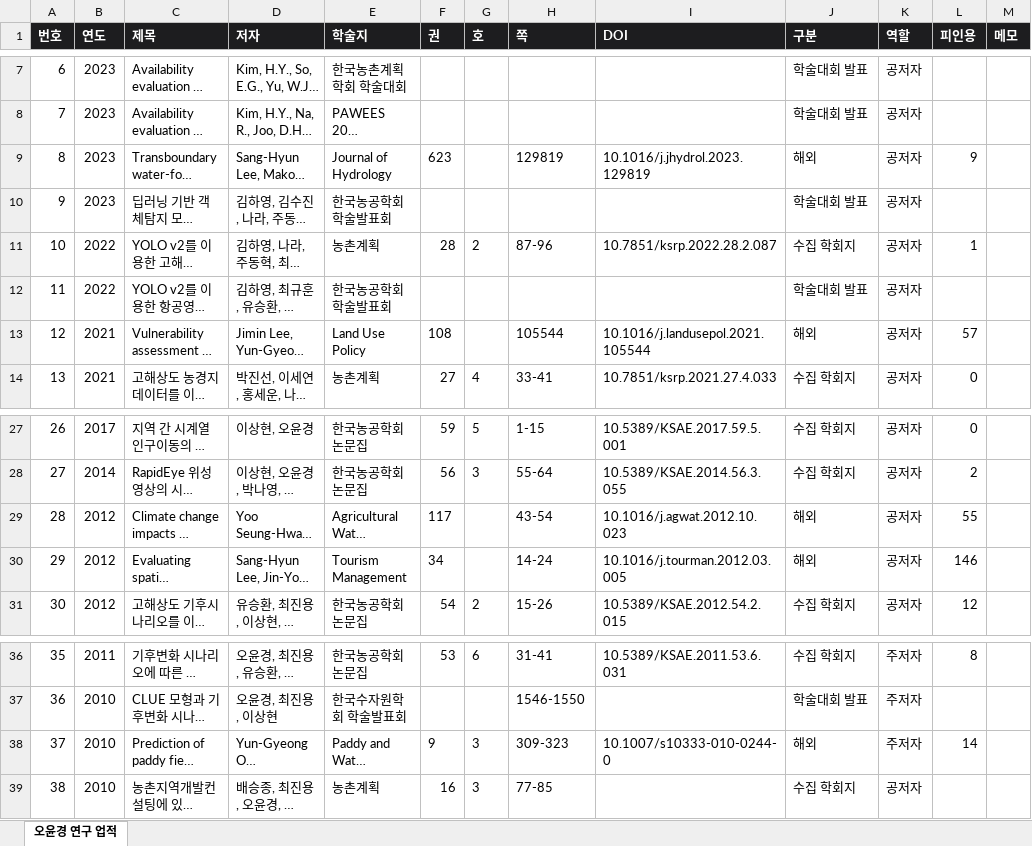
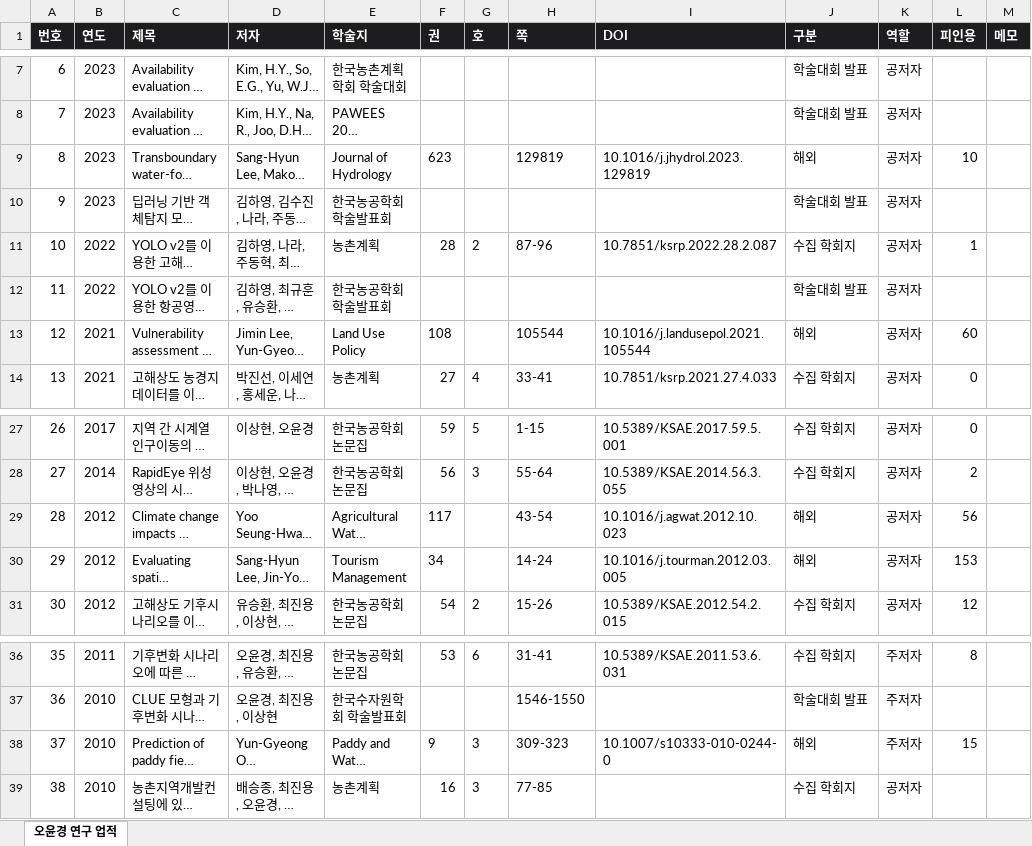
Before and after one commit to ehdgur3gh-a11y/Paper_Dashboard, an Excel workbook: files/me-ADPER0000094929.xlsx, sheet 오윤경 연구 업적, drawn as a sheet; only a part is shown, gaps mark what is left out; long unchanged cells end in …; values as stored, in another font and other column widths than the file's, no borders; the diff names each change by its address in the sheet, - before the commit and + after, or states it on an @@ line.

```diff
--- a/files/me-ADPER0000094929.xlsx (sheet 오윤경 연구 업적)
+++ b/files/me-ADPER0000094929.xlsx (sheet 오윤경 연구 업적)
-L9 (피인용): 9
+L9 (피인용): 10
-L13 (피인용): 57
+L13 (피인용): 60
-L29 (피인용): 55
+L29 (피인용): 56
-L30 (피인용): 146
+L30 (피인용): 153
-L38 (피인용): 14
+L38 (피인용): 15
```
Also changed, not shown: files/me-ADPER0000095429.xlsx, files/me-ADPER8902064464.xlsx, 19 other files.
